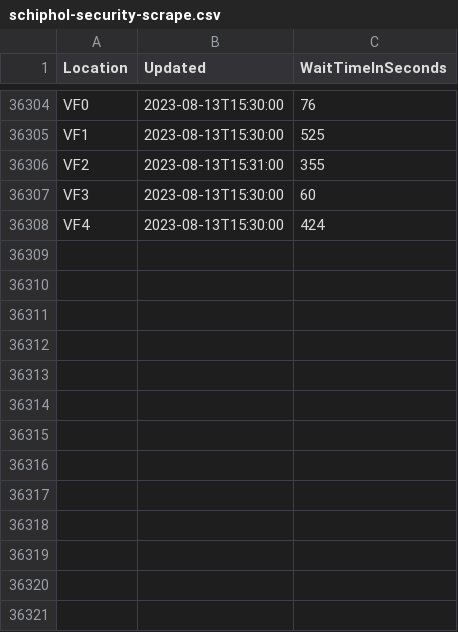
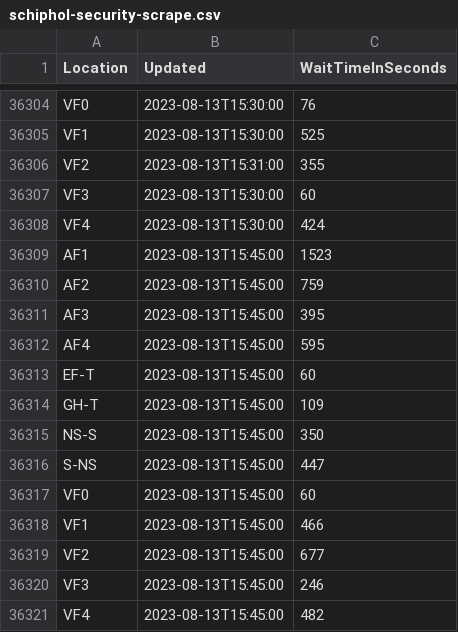
Before and after one commit to justusvervaart/realtime-ov, a CSV file: schiphol-security-scrape.csv, drawn as a sheet; only a part is shown, gaps mark what is left out.

```diff
--- a/schiphol-security-scrape.csv
+++ b/schiphol-security-scrape.csv
@@ -36308 +36308,14 @@ VF3,2023-08-13T15:30:00,60
 VF4,2023-08-13T15:30:00,424
+AF1,2023-08-13T15:45:00,1523
+AF2,2023-08-13T15:45:00,759
+AF3,2023-08-13T15:45:00,395
+AF4,2023-08-13T15:45:00,595
+EF-T,2023-08-13T15:45:00,60
+GH-T,2023-08-13T15:45:00,109
+NS-S,2023-08-13T15:45:00,350
+S-NS,2023-08-13T15:45:00,447
+VF0,2023-08-13T15:45:00,60
+VF1,2023-08-13T15:45:00,466
+VF2,2023-08-13T15:45:00,677
+VF3,2023-08-13T15:45:00,246
+VF4,2023-08-13T15:45:00,482
```
